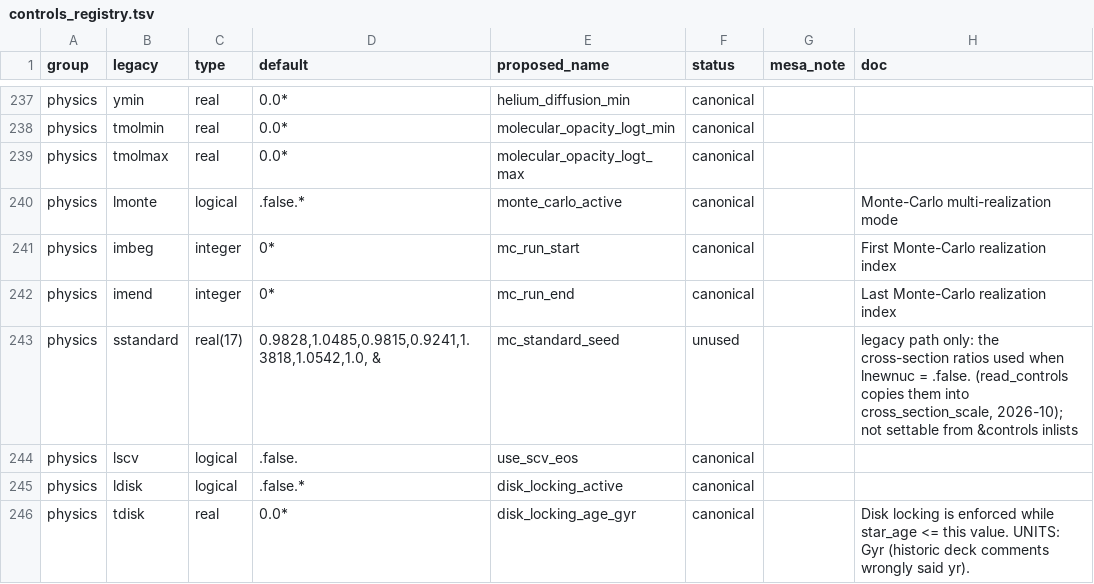
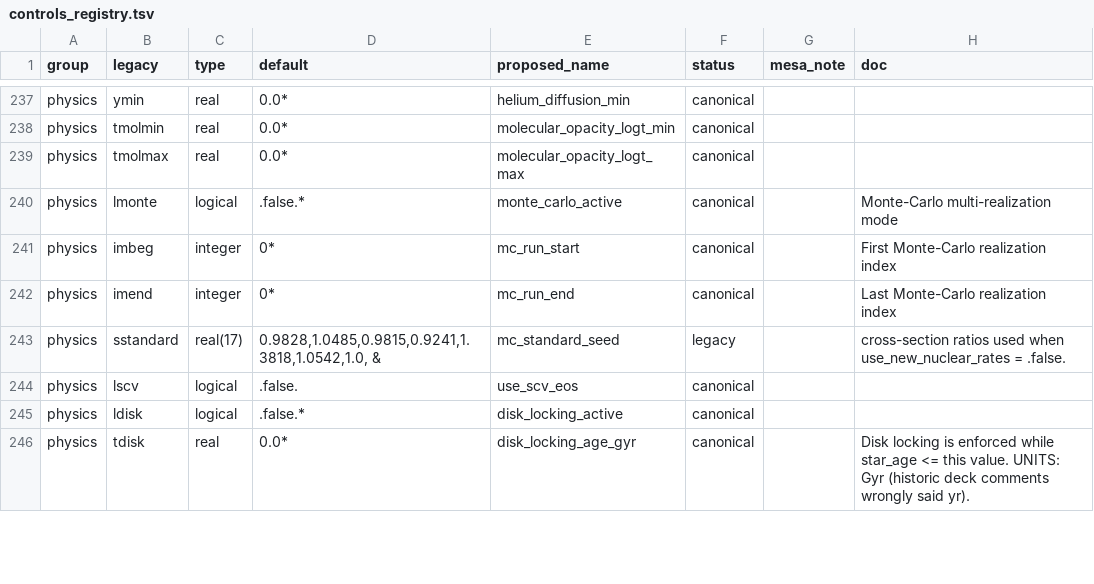
Before and after one commit to parallelpro/yrec, a TSV file: src/defaults/controls_registry.tsv, drawn as a sheet; only a part is shown, gaps mark what is left out.

Commit message:
gen_inlist: runs again; the registry, not hand edits, documents sstandard
- gen_inlist.py read numerics/integration_parameters.f90, which the
  numerics series moved to state/. It failed until this fix, so it had
  not run since.
- Regenerating shows io/inlist_new_decl.inc declares three rescale
  arrays with max_runs, as their source declarations do, where the
  committed copy had the literal 50 (the same value). The regenerated
  file is committed.
- Commit fff3deb5 (sstandard serves LNEWNUC = .false. again) had
  corrected controls.defaults by hand, because the registry still
  called sstandard unused. A registry status 'legacy' now marks
  controls the legacy reader alone accepts that the code still uses.
  gen_inlist documents them separately, so the generated
  controls.defaults is the committed text. upgrade_inlist drops them
  like unused ones, as before.

test_controls (all 313 decks) and test_inlist_convert pass unchanged.

Assisted by Claude

```diff
--- a/src/defaults/controls_registry.tsv
+++ b/src/defaults/controls_registry.tsv
@@ -242,3 +242,3 @@ physics	imbeg	integer	0*	mc_run_start	canonical		First Monte-Carlo realization i
 physics	imend	integer	0*	mc_run_end	canonical		Last Monte-Carlo realization index
-physics	sstandard	real(17)	0.9828,1.0485,0.9815,0.9241,1.3818,1.0542,1.0, &	mc_standard_seed	unused		legacy path only: the cross-section ratios used when lnewnuc = .false. (read_controls copies them into cross_section_scale, 2026-10); not settable from &controls inlists
+physics	sstandard	real(17)	0.9828,1.0485,0.9815,0.9241,1.3818,1.0542,1.0, &	mc_standard_seed	legacy		cross-section ratios used when use_new_nuclear_rates = .false.
 physics	lscv	logical	.false.	use_scv_eos	canonical		
```
Also changed, not shown: 3 other files.
